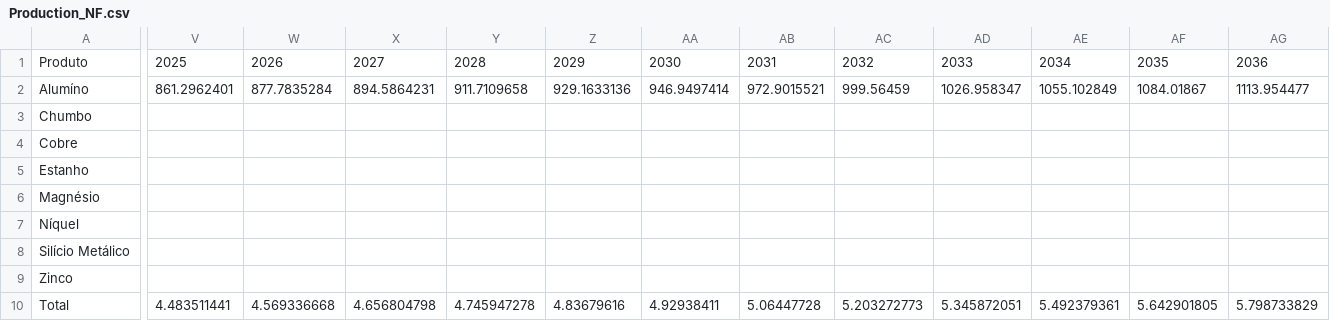
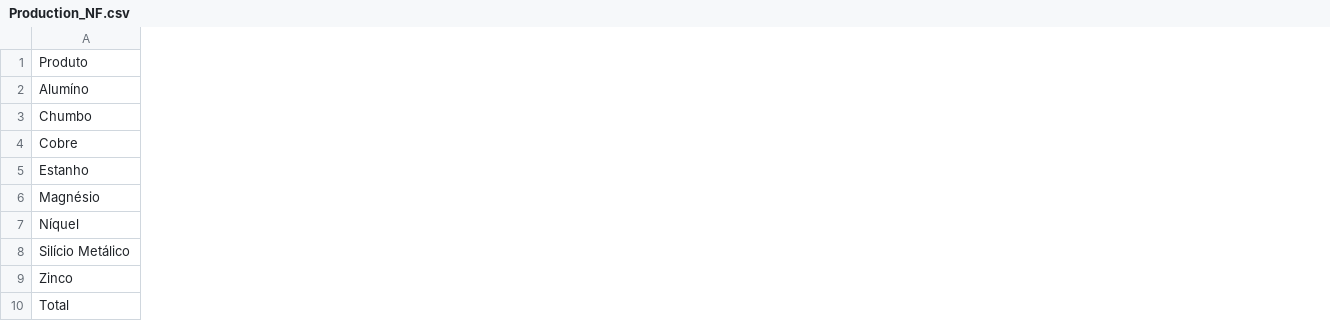
Before and after one commit to ottohebeda/Industry_Energy_Emissions_simulator, a CSV file: Non_ferrous/Production_NF.csv, drawn as a sheet; only a part is shown, gaps mark what is left out; the diff covers the shown part only; the diff names each change by its address in the sheet, - before the commit and + after, or states it on an @@ line.

Commit message:
Update Production_NF.csv
remoção dos anos projetados

```diff
--- a/Non_ferrous/Production_NF.csv
+++ b/Non_ferrous/Production_NF.csv
-column V, rows 1-10: 2025 | 861.2962401 |  |  |  |  |  |  |  | 4.483511441
-column W, rows 1-10: 2026 | 877.7835284 |  |  |  |  |  |  |  | 4.569336668
-column X, rows 1-10: 2027 | 894.5864231 |  |  |  |  |  |  |  | 4.656804798
-column Y, rows 1-10: 2028 | 911.7109658 |  |  |  |  |  |  |  | 4.745947278
-column Z, rows 1-10: 2029 | 929.1633136 |  |  |  |  |  |  |  | 4.83679616
-column AA, rows 1-10: 2030 | 946.9497414 |  |  |  |  |  |  |  | 4.92938411
-column AB, rows 1-10: 2031 | 972.9015521 |  |  |  |  |  |  |  | 5.06447728
-column AC, rows 1-10: 2032 | 999.56459 |  |  |  |  |  |  |  | 5.203272773
-column AD, rows 1-10: 2033 | 1026.958347 |  |  |  |  |  |  |  | 5.345872051
-column AE, rows 1-10: 2034 | 1055.102849 |  |  |  |  |  |  |  | 5.492379361
-column AF, rows 1-10: 2035 | 1084.01867 |  |  |  |  |  |  |  | 5.642901805
-column AG, rows 1-10: 2036 | 1113.954477 |  |  |  |  |  |  |  | 5.798733829
```
Also changed, not shown: 14 removed columns and 1 edited cell elsewhere in this file.
